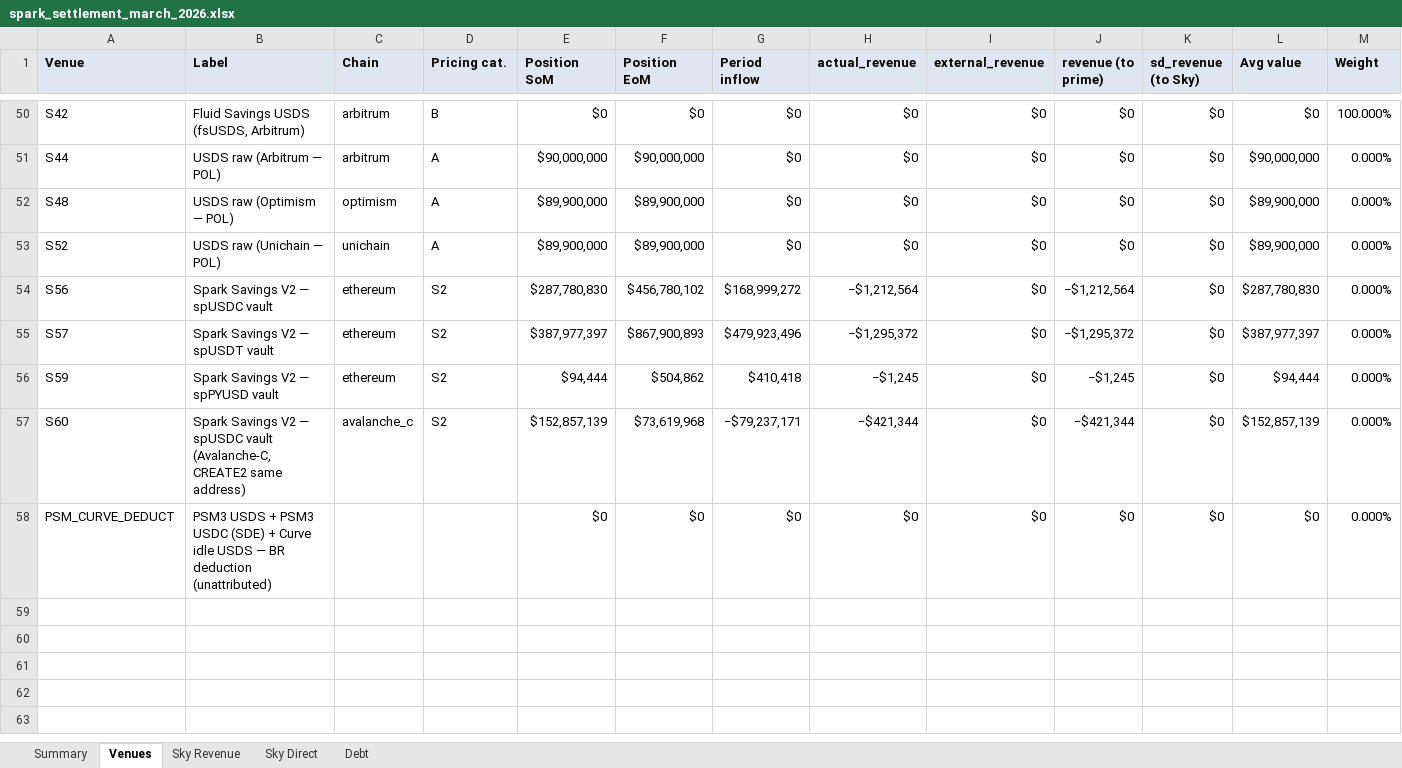
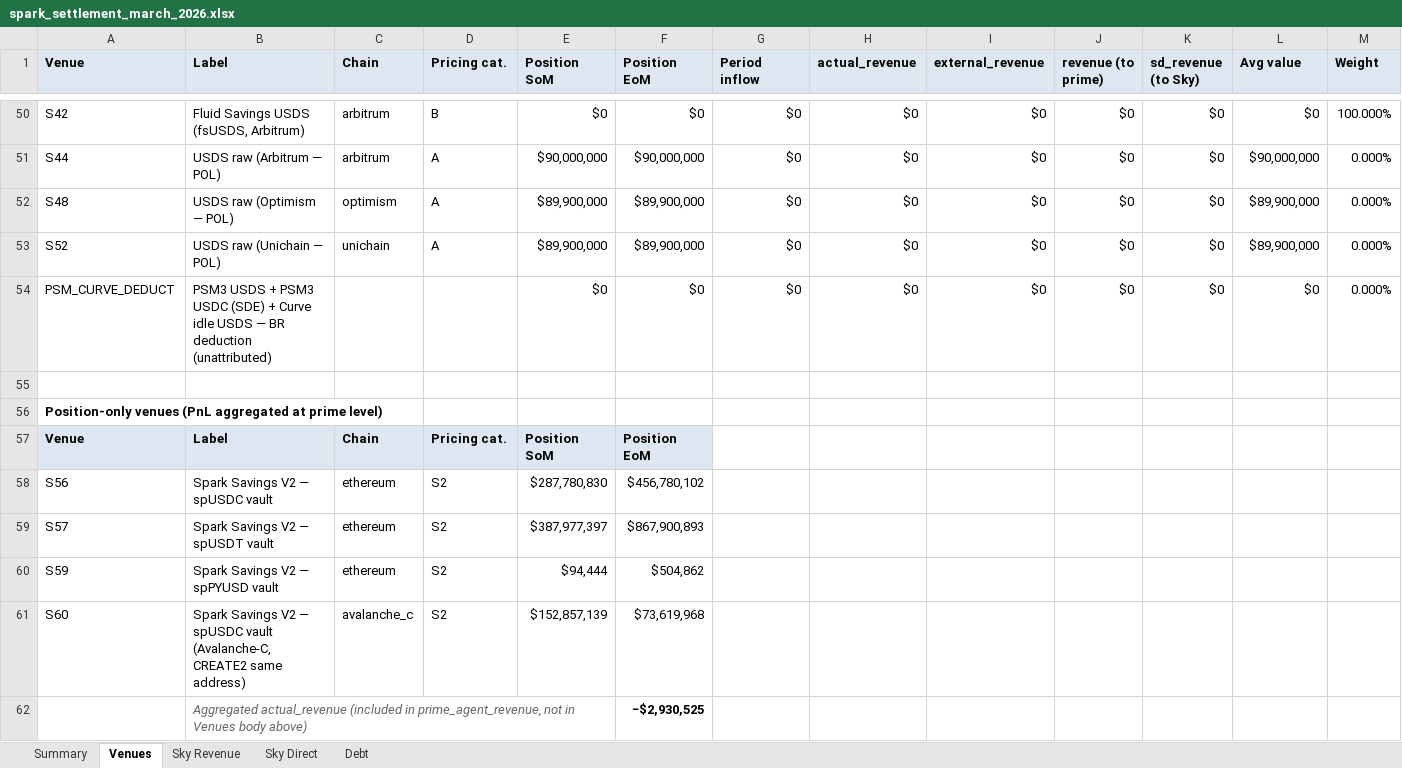
Before and after one commit to soterlabs/settlement-reports, an Excel workbook: reports/spark/2026-03/spark_settlement_march_2026.xlsx, sheet Venues, drawn as a sheet; only a part is shown, gaps mark what is left out; values as stored, in another font and other column widths than the file's, no borders; removed rows and columns are numbered as before the commit, all else as after; rows hold the shown columns only; the diff names each change by its address in the sheet, - before the commit and + after, or states it on an @@ line.

```diff
--- a/reports/spark/2026-03/spark_settlement_march_2026.xlsx (sheet Venues)
+++ b/reports/spark/2026-03/spark_settlement_march_2026.xlsx (sheet Venues)
-row 54: S56 | Spark Savings V2 — spUSDC vault | ethereum | S2 | $287,780,830 | $456,780,102 | $168,999,272 | −$1,212,564 | $0 | −$1,212,564 | $0 | $287,780,830 | 0.000%
-row 55: S57 | Spark Savings V2 — spUSDT vault | ethereum | S2 | $387,977,397 | $867,900,893 | $479,923,496 | −$1,295,372 | $0 | −$1,295,372 | $0 | $387,977,397 | 0.000%
-row 56: S59 | Spark Savings V2 — spPYUSD vault | ethereum | S2 | $94,444 | $504,862 | $410,418 | −$1,245 | $0 | −$1,245 | $0 | $94,444 | 0.000%
-row 57: S60 | Spark Savings V2 — spUSDC vault (Avalanche-C, CREATE2 same address) | avalanche_c | S2 | $152,857,139 | $73,619,968 | −$79,237,171 | −$421,344 | $0 | −$421,344 | $0 | $152,857,139 | 0.000%
+row 55: (empty)
+row 56: Position-only venues (PnL aggregated at prime level)
+row 57: Venue | Label | Chain | Pricing cat. | Position SoM | Position EoM
+row 58: S56 | Spark Savings V2 — spUSDC vault | ethereum | S2 | $287,780,830 | $456,780,102
+row 59: S57 | Spark Savings V2 — spUSDT vault | ethereum | S2 | $387,977,397 | $867,900,893
+row 60: S59 | Spark Savings V2 — spPYUSD vault | ethereum | S2 | $94,444 | $504,862
+row 61: S60 | Spark Savings V2 — spUSDC vault (Avalanche-C, CREATE2 same address) | avalanche_c | S2 | $152,857,139 | $73,619,968
+row 62:  | Aggregated actual_revenue (included in prime_agent_revenue, not in Venues body above) |  |  |  | −$2,930,525
```
Also changed, not shown: sheet Summary, reports/spark/2026-01/spark_settlement_january_2026.xlsx, reports/spark/2026-02/spark_settlement_february_2026.xlsx, 7 other files.
